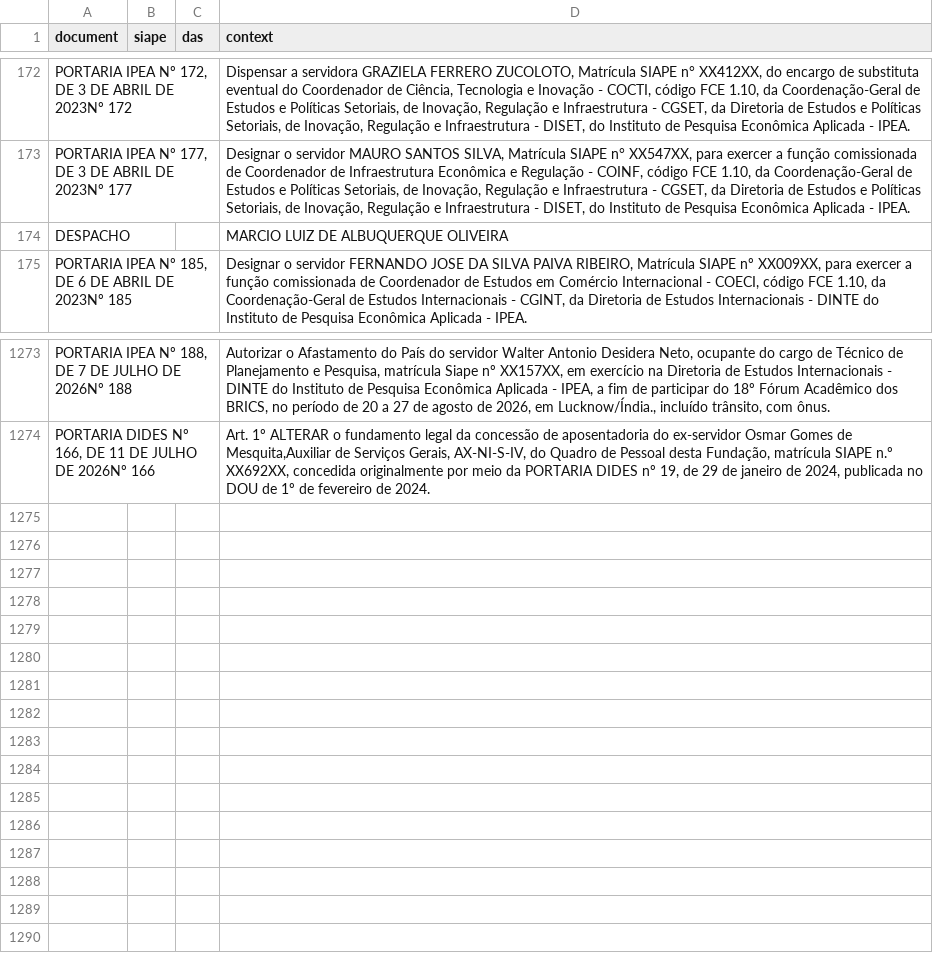
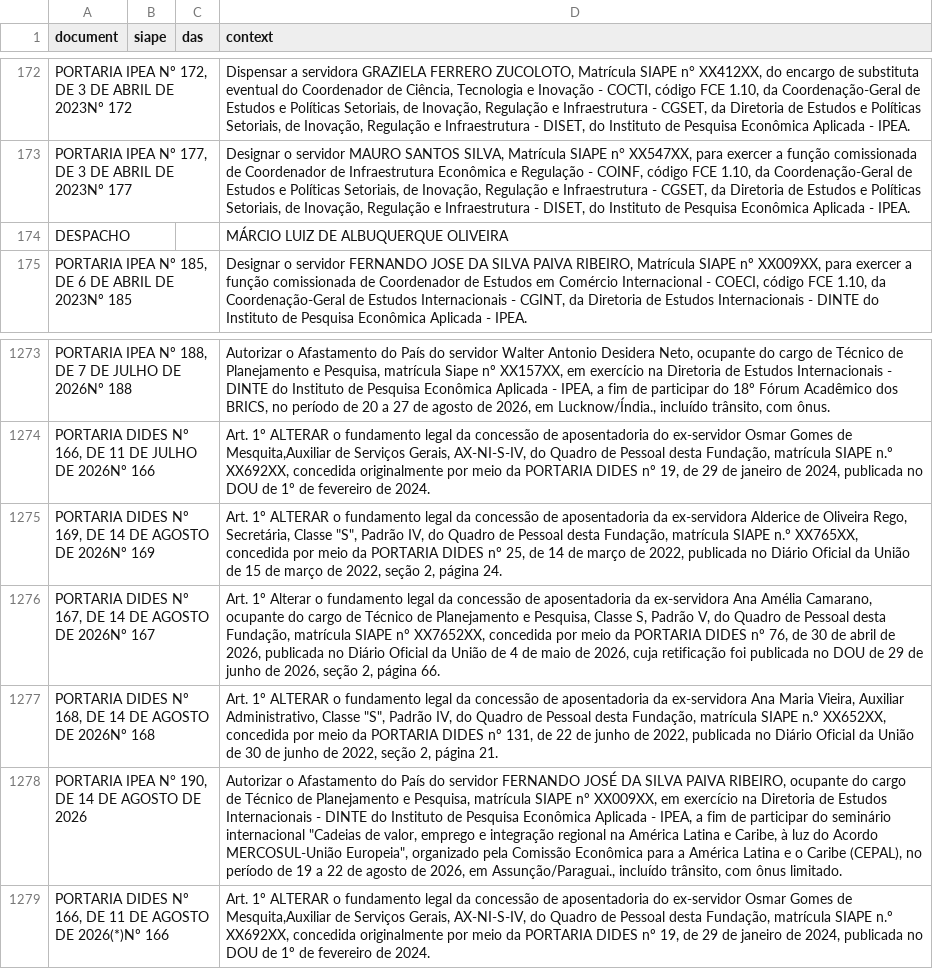
Before and after one commit to BAFurtado/ipea_dou_bot, a CSV file: data/dou.csv, drawn as a sheet; only a part is shown, gaps mark what is left out; the diff names each change by its address in the sheet, - before the commit and + after, or states it on an @@ line.

```diff
--- a/data/dou.csv
+++ b/data/dou.csv
-D174 (context): MARCIO LUIZ DE ALBUQUERQUE OLIVEIRA
+D174 (context): MÁRCIO LUIZ DE ALBUQUERQUE OLIVEIRA
+row 1275: PORTARIA DIDES Nº 169, DE 14 DE AGOSTO DE 2026Nº 169 |  |  | Art. 1º ALTERAR o fundamento legal da concessão de aposentadoria da ex-servidora Alderice de Oliveira Rego, Secretária, Classe "S", Padrão IV, do Quadro de Pessoal desta Fundação, matrícula SIAPE n.º XX765XX, concedida por meio da PORTARIA DIDES nº 25, de 14 de março de 2022, publicada no Diário Oficial da União de 15 de março de 2022, seção 2, página 24.
+row 1276: PORTARIA DIDES Nº 167, DE 14 DE AGOSTO DE 2026Nº 167 |  |  | Art. 1º Alterar o fundamento legal da concessão de aposentadoria da ex-servidora Ana Amélia Camarano, ocupante do cargo de Técnico de Planejamento e Pesquisa, Classe S, Padrão V, do Quadro de Pessoal desta Fundação, matrícula SIAPE nº XX7652XX, concedida por meio da PORTARIA DIDES nº 76, de 30 de abril de 2026, publicada no Diário Oficial da União de 4 de maio de 2026, cuja retificação foi publicada no DOU de 29 de junho de 2026, seção 2, página 66.
+row 1277: PORTARIA DIDES Nº 168, DE 14 DE AGOSTO DE 2026Nº 168 |  |  | Art. 1º ALTERAR o fundamento legal da concessão de aposentadoria da ex-servidora Ana Maria Vieira, Auxiliar Administrativo, Classe "S", Padrão IV, do Quadro de Pessoal desta Fundação, matrícula SIAPE n.º XX652XX, concedida por meio da PORTARIA DIDES nº 131, de 22 de junho de 2022, publicada no Diário Oficial da União de 30 de junho de 2022, seção 2, página 21.
+row 1278: PORTARIA IPEA N° 190, DE 14 DE AGOSTO DE 2026 |  |  | Autorizar o Afastamento do País do servidor FERNANDO JOSÉ DA SILVA PAIVA RIBEIRO, ocupante do cargo de Técnico de Planejamento e Pesquisa, matrícula SIAPE nº XX009XX, em exercício na Diretoria de Estudos Internacionais - DINTE do Instituto de Pesquisa Econômica Aplicada - IPEA, a fim de participar do seminário internacional "Cadeias de valor, emprego e integração regional na América Latina e Caribe, à luz do Acordo MERCOSUL-União Europeia", organizado pela Comissão Econômica para a América Latina e o Caribe (CEPAL), no período de 19 a 22 de agosto de 2026, em Assunção/Paraguai., incluído trânsito, com ônus limitado.
+row 1279: PORTARIA DIDES Nº 166, DE 11 DE AGOSTO DE 2026(*)Nº 166 |  |  | Art. 1º ALTERAR o fundamento legal da concessão de aposentadoria do ex-servidor Osmar Gomes de Mesquita,Auxiliar de Serviços Gerais, AX-NI-S-IV, do Quadro de Pessoal desta Fundação, matrícula SIAPE n.º XX692XX, concedida originalmente por meio da PORTARIA DIDES nº 19, de 29 de janeiro de 2024, publicada no DOU de 1º de fevereiro de 2024.
```
Also changed, not shown: 1 other file.
